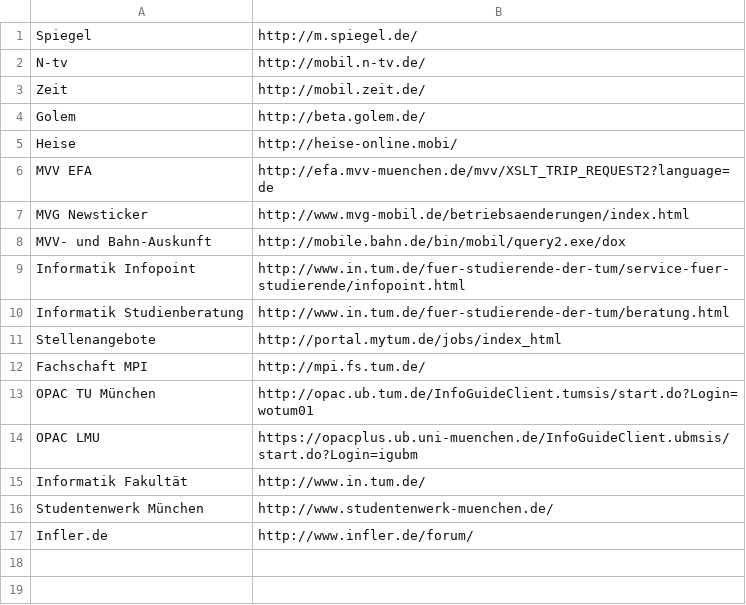
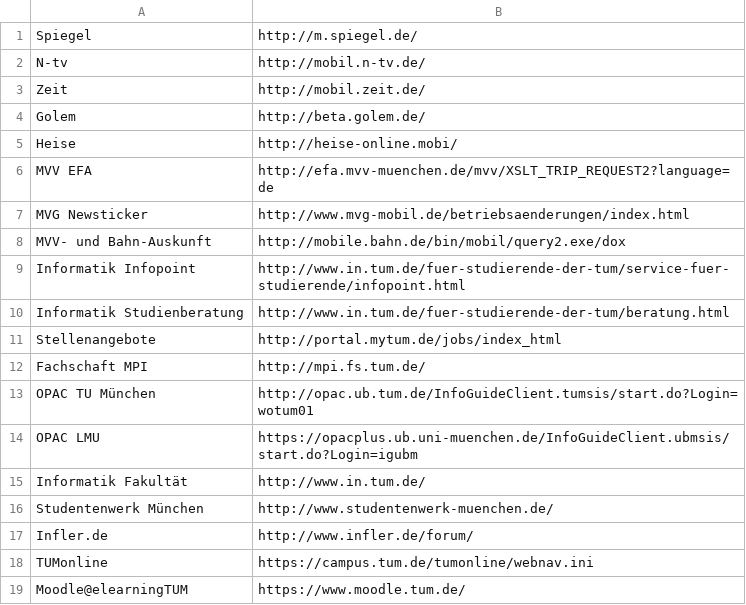
Before and after one commit to thbley/tum-campus, a CSV file: assets/links.csv, drawn as a sheet; the diff names each change by its address in the sheet, - before the commit and + after, or states it on an @@ line.

Commit message:
added TumOnline, Moodle

```diff
--- a/assets/links.csv
+++ b/assets/links.csv
+row 18: TUMonline | https://campus.tum.de/tumonline/webnav.ini
+row 19: Moodle@elearningTUM | https://www.moodle.tum.de/
```
